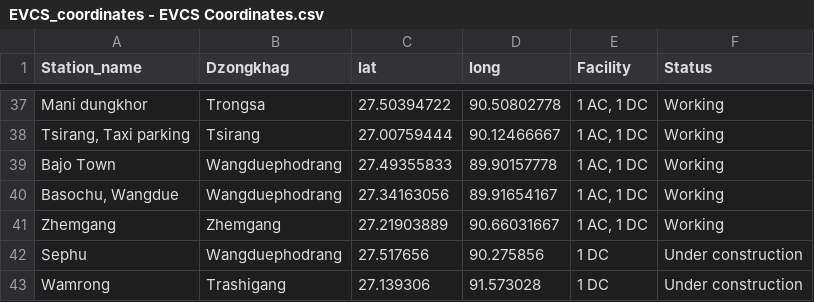
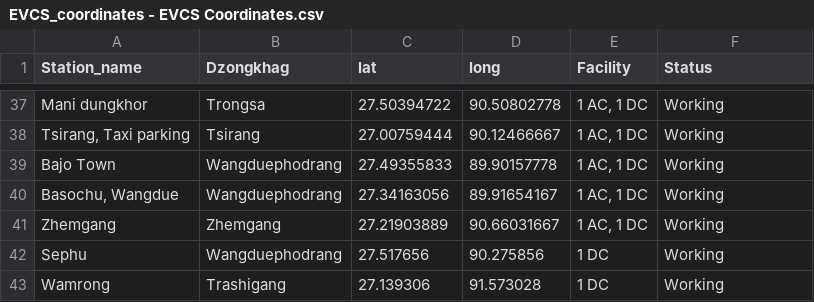
Before and after one commit to UgyenNorbu/EVCS_locator, a CSV file: EVCS_coordinates - EVCS Coordinates.csv, drawn as a sheet; only a part is shown, gaps mark what is left out.

```diff
--- a/EVCS_coordinates - EVCS Coordinates.csv
+++ b/EVCS_coordinates - EVCS Coordinates.csv
@@ -41,3 +41,3 @@ Bajo Town,Wangduephodrang,27.49355833,89.90157778,"1 AC, 1 DC",Working
 Zhemgang,Zhemgang,27.21903889,90.66031667,"1 AC, 1 DC",Working
-Sephu,Wangduephodrang,27.517656,90.275856,1 DC,Under construction
-Wamrong,Trashigang,27.139306,91.573028,1 DC,Under construction
+Sephu,Wangduephodrang,27.517656,90.275856,1 DC,Working
+Wamrong,Trashigang,27.139306,91.573028,1 DC,Working
```
Also changed, not shown: 4 other files.
